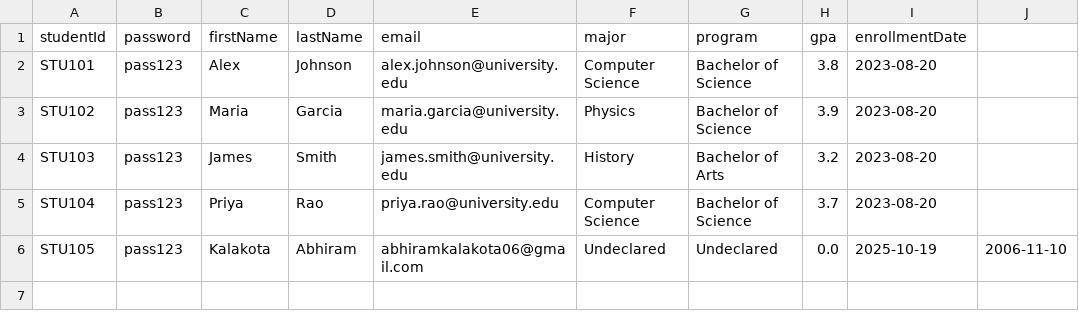
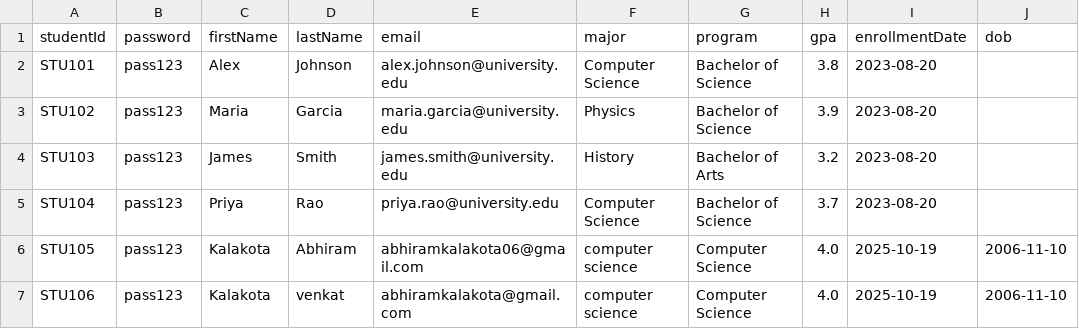
Before and after one commit to Abhiramkalakota/Student-Performance-Tracker, a CSV file: students.csv, drawn as a sheet; the diff names each change by its address in the sheet, - before the commit and + after, or states it on an @@ line.

```diff
--- a/students.csv
+++ b/students.csv
-J1: (empty)
+J1: dob
-F6 (major): Undeclared
+F6 (major): computer science
-G6 (program): Undeclared
+G6 (program): Computer Science
-H6 (gpa): 0.0
+H6 (gpa): 4.0
+row 7: STU106 | pass123 | Kalakota | venkat | abhiramkalakota@gmail.com | computer science | Computer Science | 4.0 | 2025-10-19 | 2006-11-10
```
Also changed, not shown: attendance.csv, courses.csv, 2 other files.
